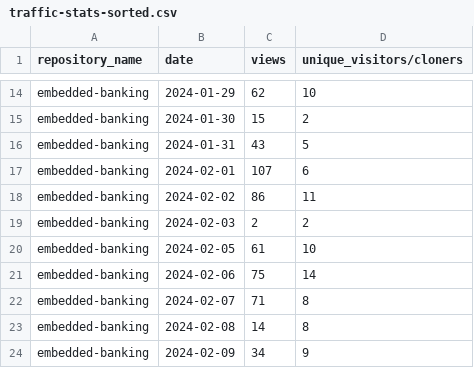
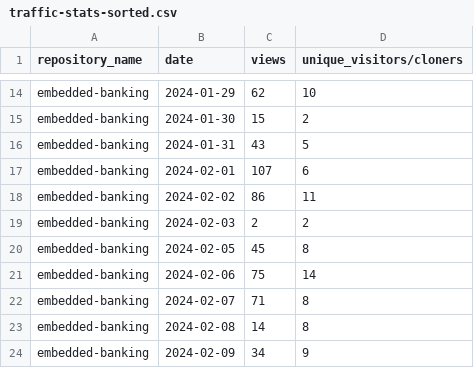
Before and after one commit to jpmorgan-payments/embedded-banking, a CSV file: metrics/traffic-stats-sorted.csv, drawn as a sheet; only a part is shown, gaps mark what is left out.

```diff
--- a/metrics/traffic-stats-sorted.csv
+++ b/metrics/traffic-stats-sorted.csv
@@ -19,3 +19,3 @@ embedded-banking,2024-02-02,86,11
 embedded-banking,2024-02-03,2,2
-embedded-banking,2024-02-05,61,10
+embedded-banking,2024-02-05,45,8
 embedded-banking,2024-02-06,75,14
```
Also changed, not shown: metrics/clone-stats-sorted.csv, metrics/clone-stats.csv, 3 other files.
